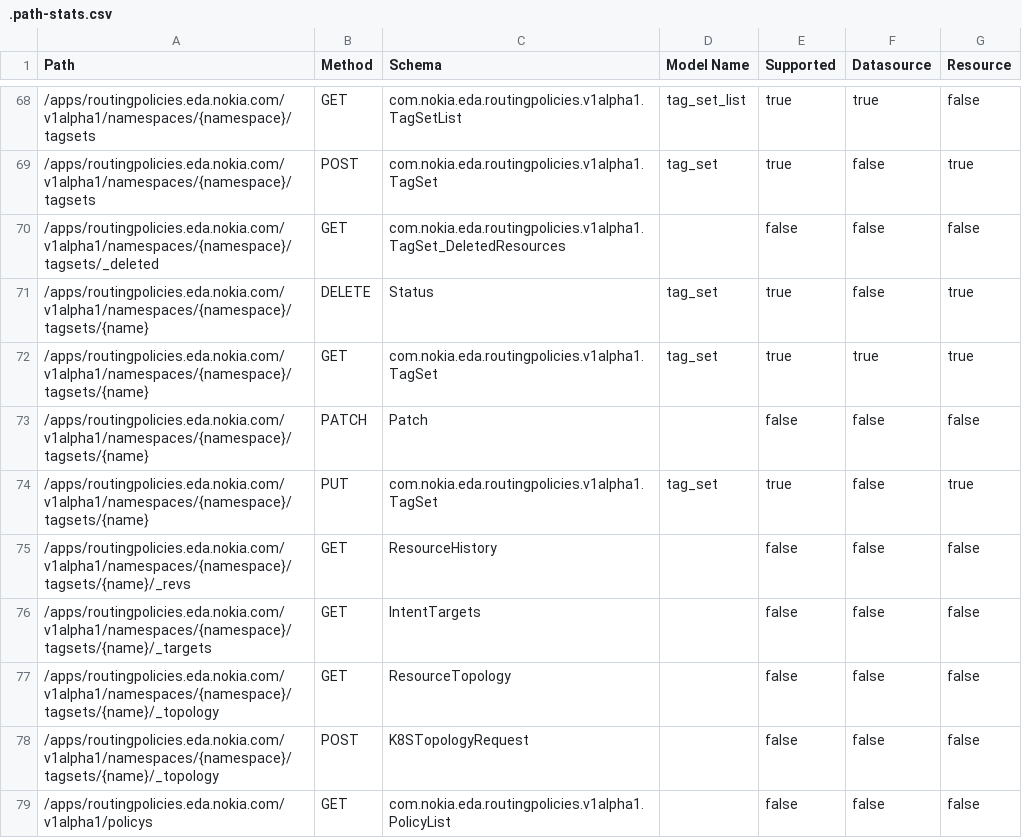
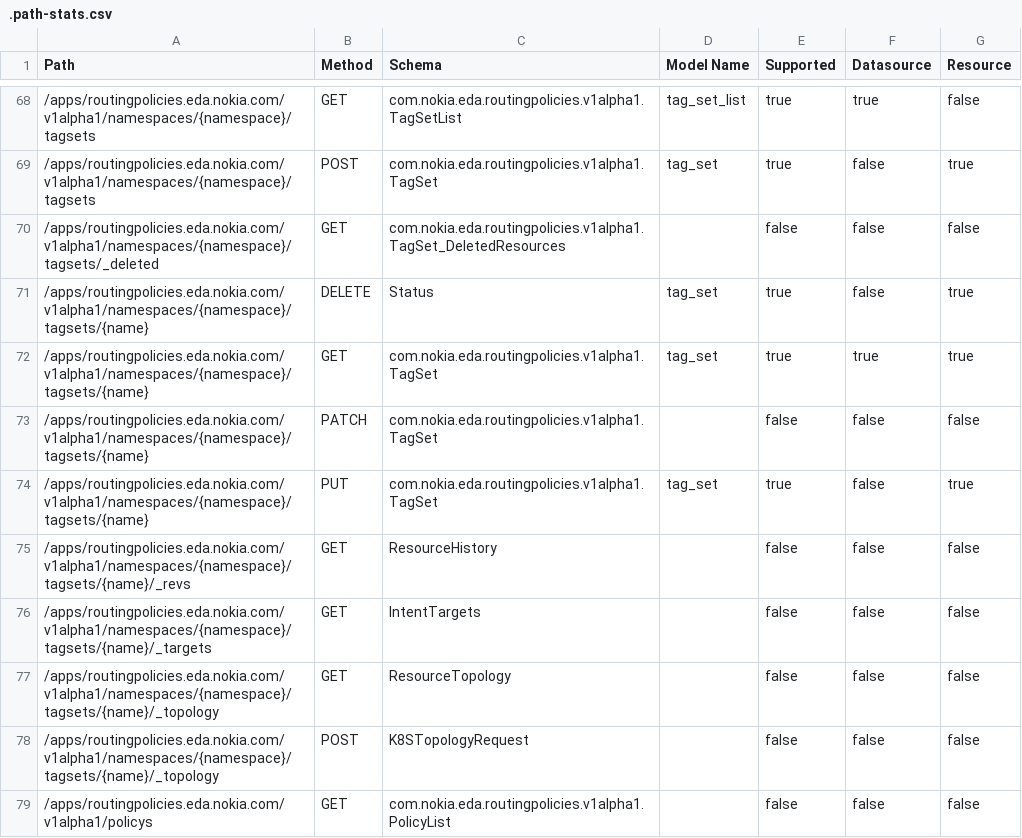
Before and after one commit to nokia-eda/terraform-provider-routingpolicies-v1alpha1, a CSV file: .path-stats.csv, drawn as a sheet; only a part is shown, gaps mark what is left out; the diff covers the shown part only.

```diff
--- a/.path-stats.csv
+++ b/.path-stats.csv
@@ -72,3 +72,3 @@ Path,Method,Schema,Model Name,Supported,Datasource,Resource
 /apps/routingpolicies.eda.nokia.com/v1alpha1/namespaces/{namespace}/tagsets/{name},GET,com.nokia.eda.routingpolicies.v1alpha1.TagSet,tag_set,true,true,true
-/apps/routingpolicies.eda.nokia.com/v1alpha1/namespaces/{namespace}/tagsets/{name},PATCH,Patch,,false,false,false
+/apps/routingpolicies.eda.nokia.com/v1alpha1/namespaces/{namespace}/tagsets/{name},PATCH,com.nokia.eda.routingpolicies.v1alpha1.TagSet,,false,false,false
 /apps/routingpolicies.eda.nokia.com/v1alpha1/namespaces/{namespace}/tagsets/{name},PUT,com.nokia.eda.routingpolicies.v1alpha1.TagSet,tag_set,true,false,true
```
Also changed, not shown: 5 edited cells elsewhere in this file, 3 other files.
